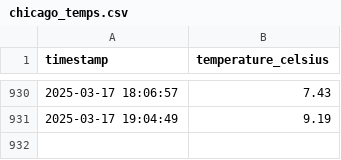
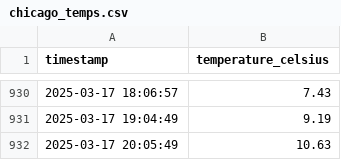
Before and after one commit to mehrdadzakershahrak/weather_fetch, a CSV file: data/chicago_temps.csv, drawn as a sheet; only a part is shown, gaps mark what is left out.

```diff
--- a/data/chicago_temps.csv
+++ b/data/chicago_temps.csv
@@ -931 +931,2 @@ timestamp,temperature_celsius
 2025-03-17 19:04:49,9.19
+2025-03-17 20:05:49,10.63
```
